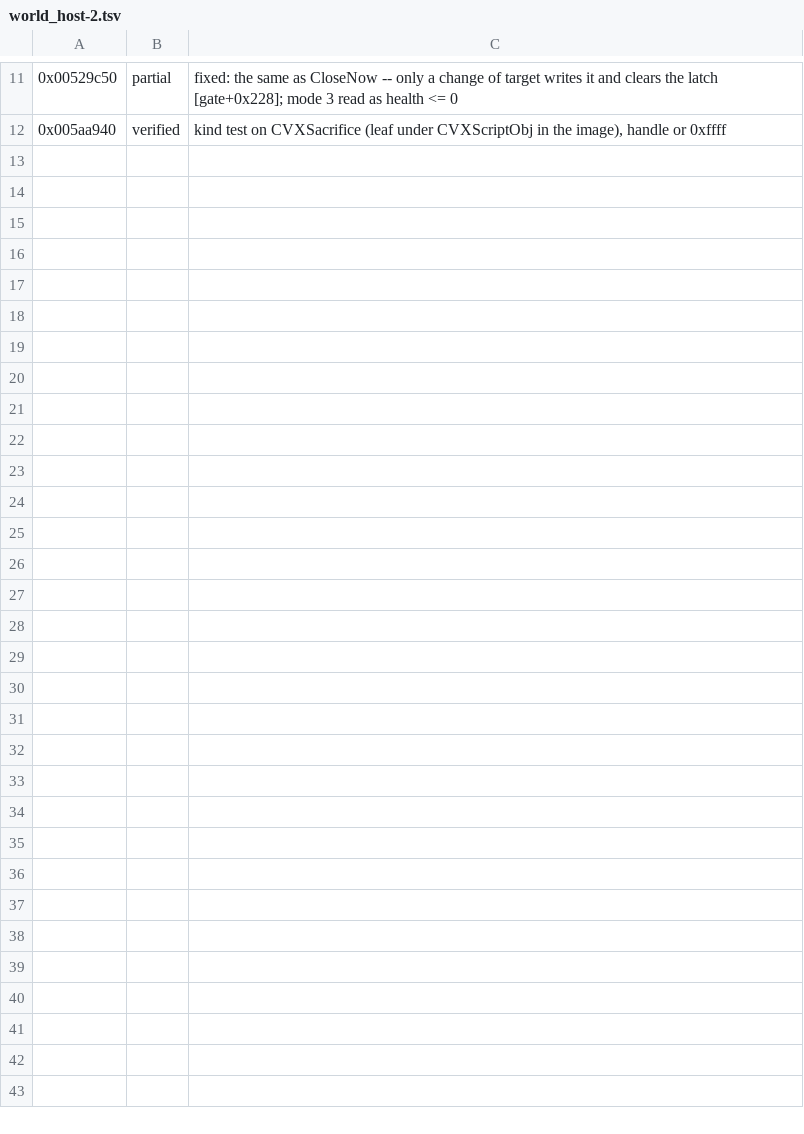
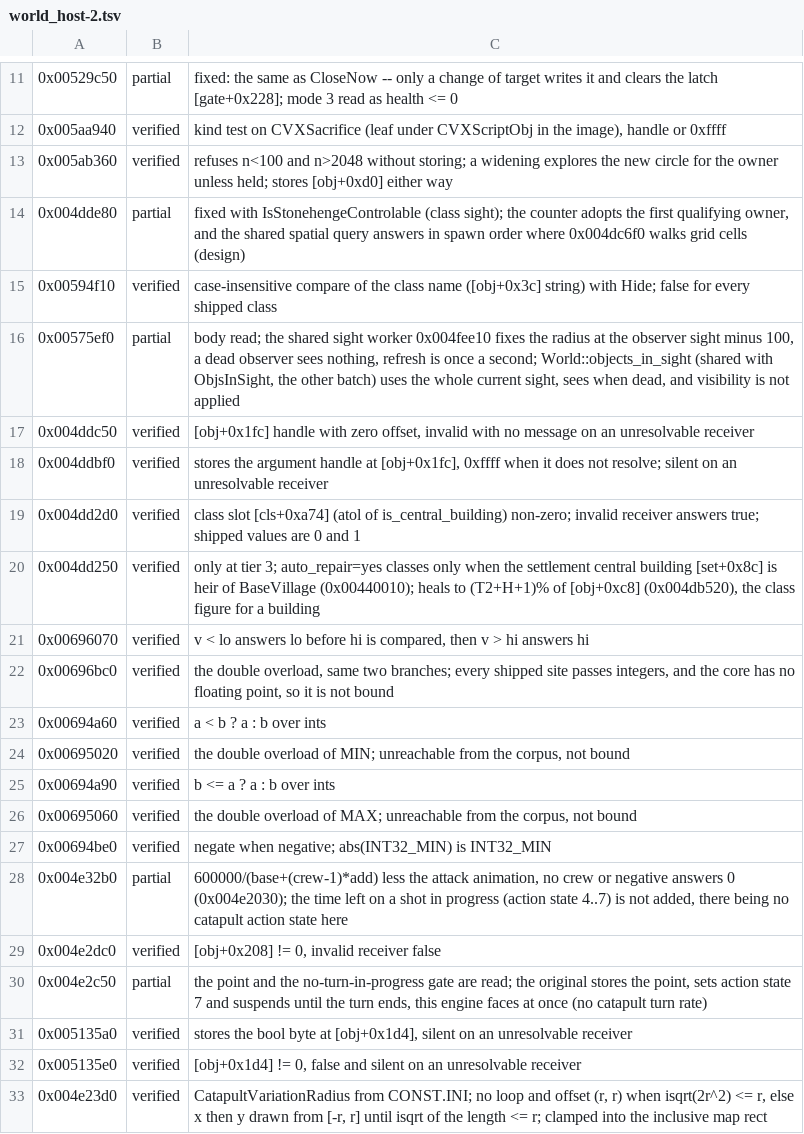
Before and after one commit to alesdi/imperivm-reforged, a TSV file: docs/audit/status/world_host-2.tsv, drawn as a sheet; only a part is shown, gaps mark what is left out.

```diff
--- a/docs/audit/status/world_host-2.tsv
+++ b/docs/audit/status/world_host-2.tsv
@@ -12 +12,22 @@
 0x005aa940	verified	kind test on CVXSacrifice (leaf under CVXScriptObj in the image), handle or 0xffff
+0x005ab360	verified	refuses n<100 and n>2048 without storing; a widening explores the new circle for the owner unless held; stores [obj+0xd0] either way
+0x004dde80	partial	fixed with IsStonehengeControlable (class sight); the counter adopts the first qualifying owner, and the shared spatial query answers in spawn order where 0x004dc6f0 walks grid cells (design)
+0x00594f10	verified	case-insensitive compare of the class name ([obj+0x3c] string) with Hide; false for every shipped class
+0x00575ef0	partial	body read; the shared sight worker 0x004fee10 fixes the radius at the observer sight minus 100, a dead observer sees nothing, refresh is once a second; World::objects_in_sight (shared with ObjsInSight, the other batch) uses the whole current sight, sees when dead, and visibility is not applied
+0x004ddc50	verified	[obj+0x1fc] handle with zero offset, invalid with no message on an unresolvable receiver
+0x004ddbf0	verified	stores the argument handle at [obj+0x1fc], 0xffff when it does not resolve; silent on an unresolvable receiver
+0x004dd2d0	verified	class slot [cls+0xa74] (atol of is_central_building) non-zero; invalid receiver answers true; shipped values are 0 and 1
+0x004dd250	verified	only at tier 3; auto_repair=yes classes only when the settlement central building [set+0x8c] is heir of BaseVillage (0x00440010); heals to (T2+H+1)% of [obj+0xc8] (0x004db520), the class figure for a building
+0x00696070	verified	v < lo answers lo before hi is compared, then v > hi answers hi
+0x00696bc0	verified	the double overload, same two branches; every shipped site passes integers, and the core has no floating point, so it is not bound
+0x00694a60	verified	a < b ? a : b over ints
+0x00695020	verified	the double overload of MIN; unreachable from the corpus, not bound
+0x00694a90	verified	b <= a ? a : b over ints
+0x00695060	verified	the double overload of MAX; unreachable from the corpus, not bound
+0x00694be0	verified	negate when negative; abs(INT32_MIN) is INT32_MIN
+0x004e32b0	partial	600000/(base+(crew-1)*add) less the attack animation, no crew or negative answers 0 (0x004e2030); the time left on a shot in progress (action state 4..7) is not added, there being no catapult action state here
+0x004e2dc0	verified	[obj+0x208] != 0, invalid receiver false
+0x004e2c50	partial	the point and the no-turn-in-progress gate are read; the original stores the point, sets action state 7 and suspends until the turn ends, this engine faces at once (no catapult turn rate)
+0x005135a0	verified	stores the bool byte at [obj+0x1d4], silent on an unresolvable receiver
+0x005135e0	verified	[obj+0x1d4] != 0, false and silent on an unresolvable receiver
+0x004e23d0	verified	CatapultVariationRadius from CONST.INI; no loop and offset (r, r) when isqrt(2r^2) <= r, else x then y drawn from [-r, r] until isqrt of the length <= r; clamped into the inclusive map rect
```
Also changed, not shown: 1 other file.
